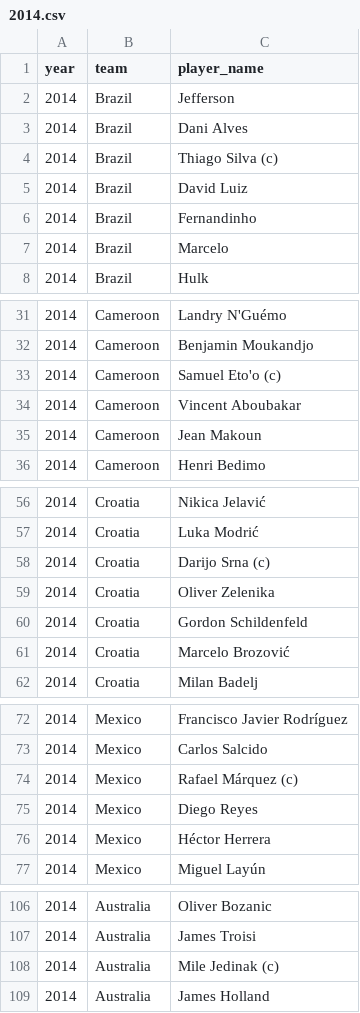
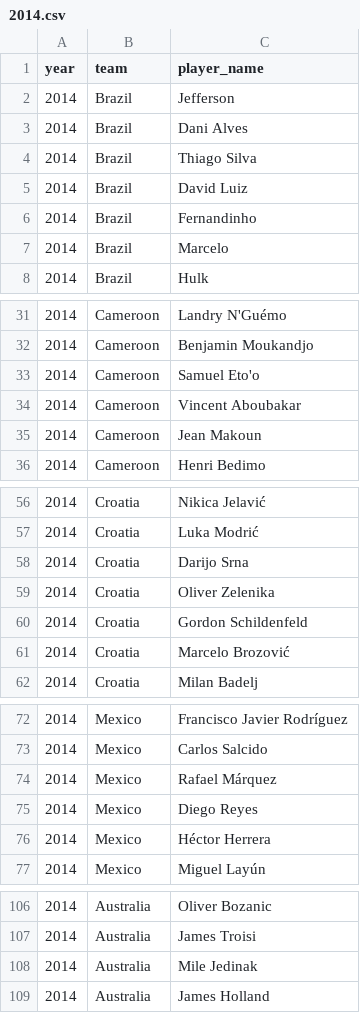
Before and after one commit to kariemelsedfy/Who_Will_Win_the_World_Cup, a CSV file: Squads/2014.csv, drawn as a sheet; only a part is shown, gaps mark what is left out; the diff covers the shown part only.

```diff
--- a/Squads/2014.csv
+++ b/Squads/2014.csv
@@ -3,3 +3,3 @@ year,team,player_name
 2014,Brazil,Dani Alves
-2014,Brazil,Thiago Silva (c)
+2014,Brazil,Thiago Silva
 2014,Brazil,David Luiz
@@ -32,3 +32,3 @@ year,team,player_name
 2014,Cameroon,Benjamin Moukandjo
-2014,Cameroon,Samuel Eto'o (c)
+2014,Cameroon,Samuel Eto'o
 2014,Cameroon,Vincent Aboubakar
@@ -57,3 +57,3 @@ year,team,player_name
 2014,Croatia,Luka Modrić
-2014,Croatia,Darijo Srna (c)
+2014,Croatia,Darijo Srna
 2014,Croatia,Oliver Zelenika
@@ -73,3 +73,3 @@ year,team,player_name
 2014,Mexico,Carlos Salcido
-2014,Mexico,Rafael Márquez (c)
+2014,Mexico,Rafael Márquez
 2014,Mexico,Diego Reyes
@@ -107,3 +107,3 @@ year,team,player_name
 2014,Australia,James Troisi
-2014,Australia,Mile Jedinak (c)
+2014,Australia,Mile Jedinak
 2014,Australia,James Holland
```
Also changed, not shown: 27 edited cells elsewhere in this file, Squads/2010.csv, Squads/2018.csv, 14 other files.
